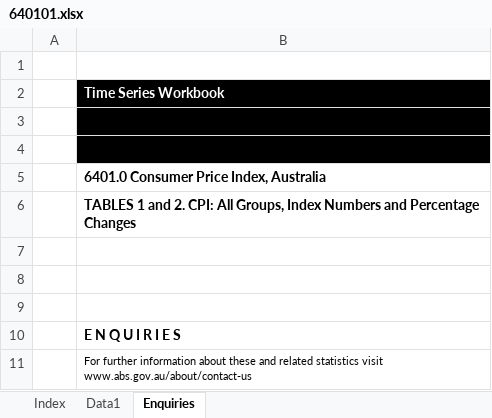
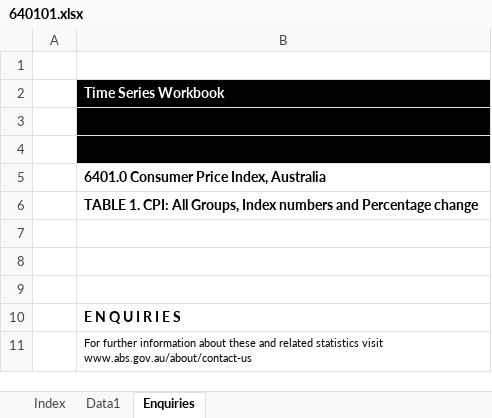
Before and after one commit to amwu-nrc/economics-presentations, an Excel workbook: data/6401.0/640101.xlsx, sheet Enquiries, drawn as a sheet; values as stored, in another font and other column widths than the file's, no borders; charts and pictures not drawn; the diff names each change by its address in the sheet, - before the commit and + after, or states it on an @@ line.

```diff
--- a/data/6401.0/640101.xlsx (sheet Enquiries)
+++ b/data/6401.0/640101.xlsx (sheet Enquiries)
-B6: TABLES 1 and 2. CPI: All Groups, Index Numbers and Percentage Changes
+B6: TABLE 1. CPI: All Groups, Index numbers and Percentage change
```
Also changed, not shown: sheet Data1, sheet Index, data/5206.0/5206001_Key_Aggregates.xlsx, data/5206.0/5206007_Income_From_GDP.xlsx, 22 other files.
